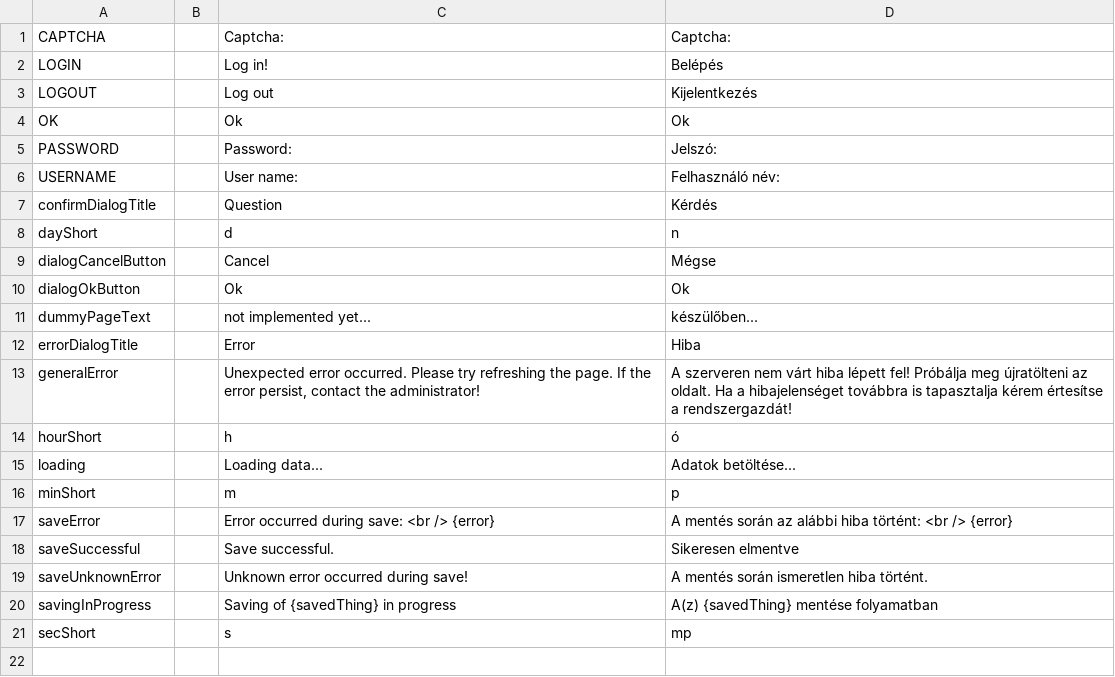
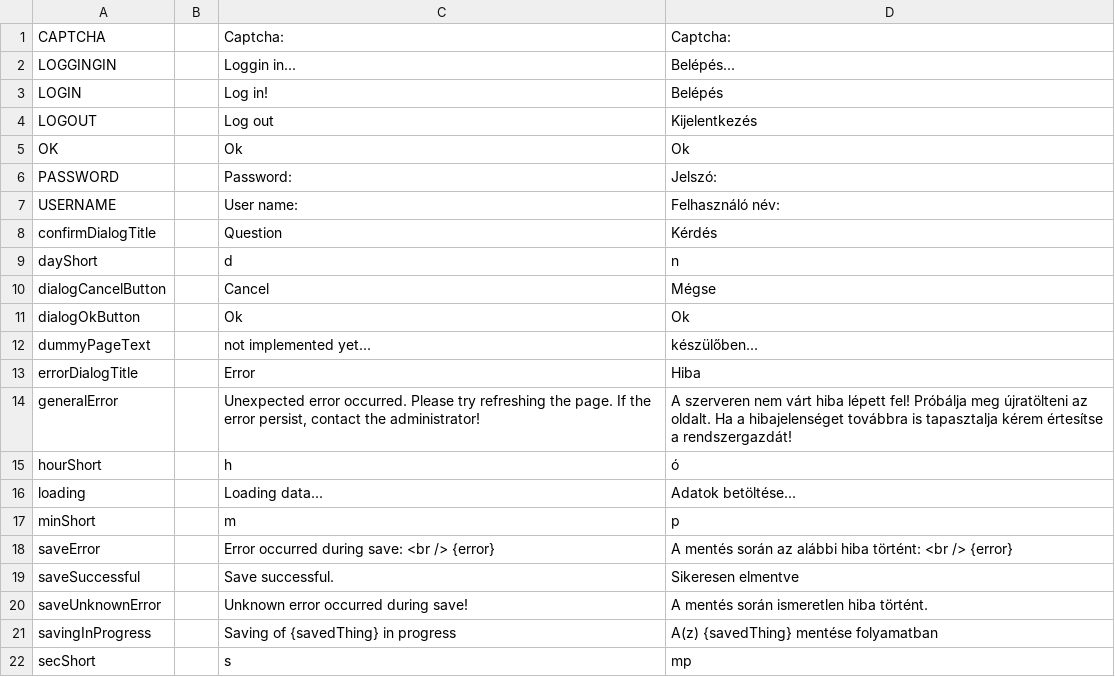
Before and after one commit to inepex/ineform, a CSV file: ineframe/src/main/java/com/inepex/ineFrame/client/i18n/IneFrameI18n.csv, drawn as a sheet.

```diff
--- a/ineframe/src/main/java/com/inepex/ineFrame/client/i18n/IneFrameI18n.csv
+++ b/ineframe/src/main/java/com/inepex/ineFrame/client/i18n/IneFrameI18n.csv
@@ -1,2 +1,3 @@
 "CAPTCHA";"";"Captcha:";"Captcha:"
+"LOGGINGIN";"";"Loggin in...";"Belépés..."
 "LOGIN";"";"Log in!";"Belépés"
```
Also changed, not shown: 2 other files.
